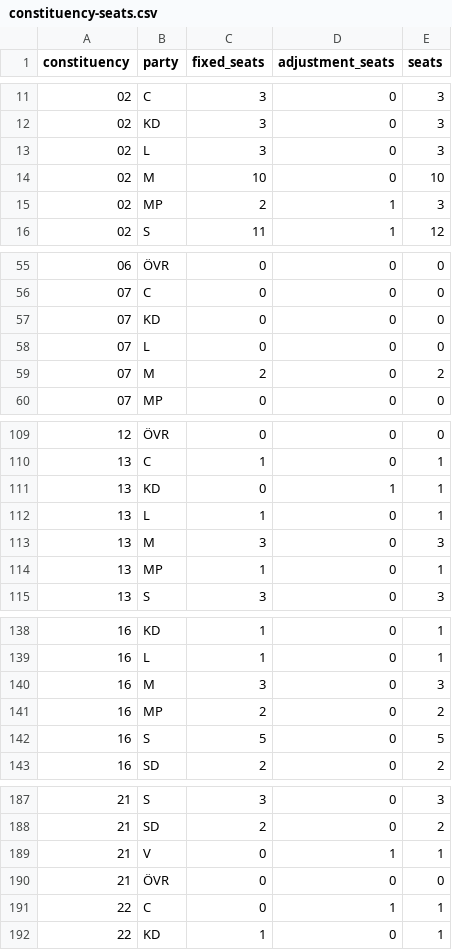
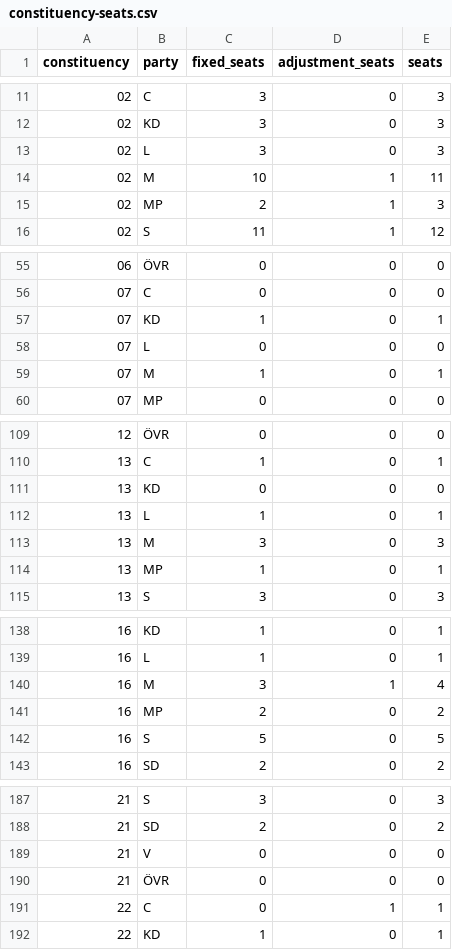
Before and after one commit to rasmusab/swedish-election-night-prediction-2026, a CSV file: results/latest/constituency-seats.csv, drawn as a sheet; only a part is shown, gaps mark what is left out.

```diff
--- a/results/latest/constituency-seats.csv
+++ b/results/latest/constituency-seats.csv
@@ -13,3 +13,3 @@ constituency,party,fixed_seats,adjustment_seats,seats
 02,L,3,0,3
-02,M,10,0,10
+02,M,10,1,11
 02,MP,2,1,3
@@ -56,5 +56,5 @@ constituency,party,fixed_seats,adjustment_seats,seats
 07,C,0,0,0
-07,KD,0,0,0
+07,KD,1,0,1
 07,L,0,0,0
-07,M,2,0,2
+07,M,1,0,1
 07,MP,0,0,0
@@ -110,3 +110,3 @@ constituency,party,fixed_seats,adjustment_seats,seats
 13,C,1,0,1
-13,KD,0,1,1
+13,KD,0,0,0
 13,L,1,0,1
@@ -139,3 +139,3 @@ constituency,party,fixed_seats,adjustment_seats,seats
 16,L,1,0,1
-16,M,3,0,3
+16,M,3,1,4
 16,MP,2,0,2
@@ -188,3 +188,3 @@ constituency,party,fixed_seats,adjustment_seats,seats
 21,SD,2,0,2
-21,V,0,1,1
+21,V,0,0,0
 21,ÖVR,0,0,0
```
Also changed, not shown: results/latest/blocs.csv, results/latest/parties.csv, 3 other files.
